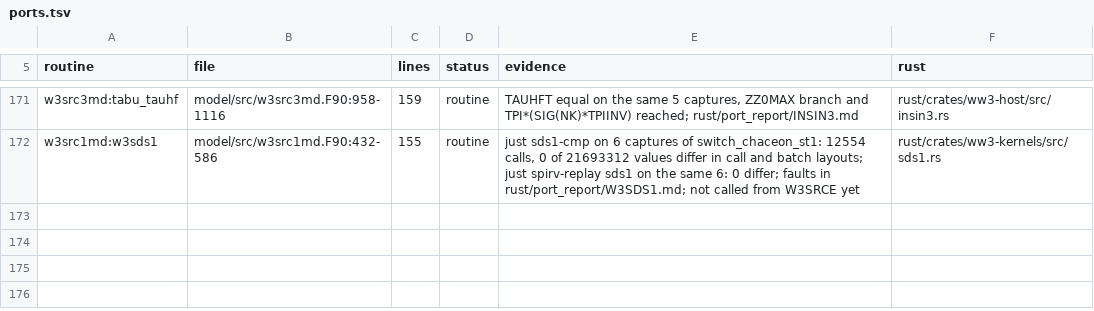
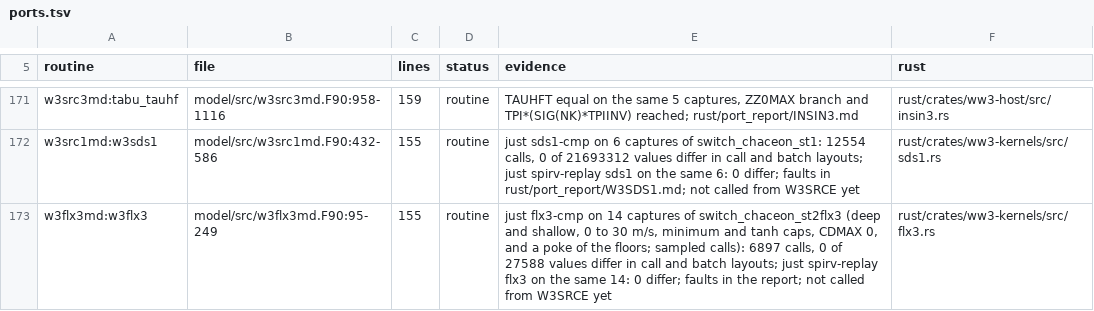
Before and after one commit to h0ffmann/chaceon, a TSV file: rust/ports.tsv, drawn as a sheet; only a part is shown, gaps mark what is left out; the diff names each change by its address in the sheet, - before the commit and + after, or states it on an @@ line.

```diff
--- a/rust/ports.tsv
+++ b/rust/ports.tsv
+row 173: w3flx3md:w3flx3 | model/src/w3flx3md.F90:95-249 | 155 | routine | just flx3-cmp on 14 captures of switch_chaceon_st2flx3 (deep and shallow, 0 to 30 m/s, minimum and tanh caps, CDMAX 0, and a poke of the floors; sampled calls): 6897 calls, 0 of 27588 values differ in call and batch layouts; just spirv-replay flx3 on the same 14: 0 differ; faults in the report; not called from W3SRCE yet | rust/crates/ww3-kernels/src/flx3.rs
```
Also changed, not shown: 16 other files.
